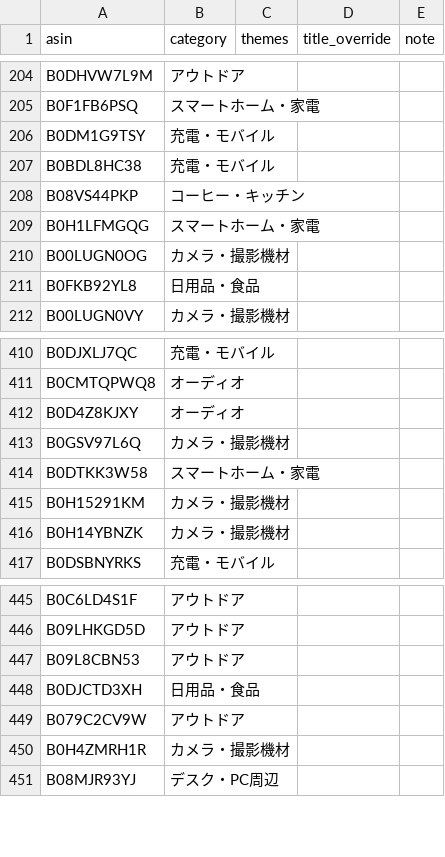
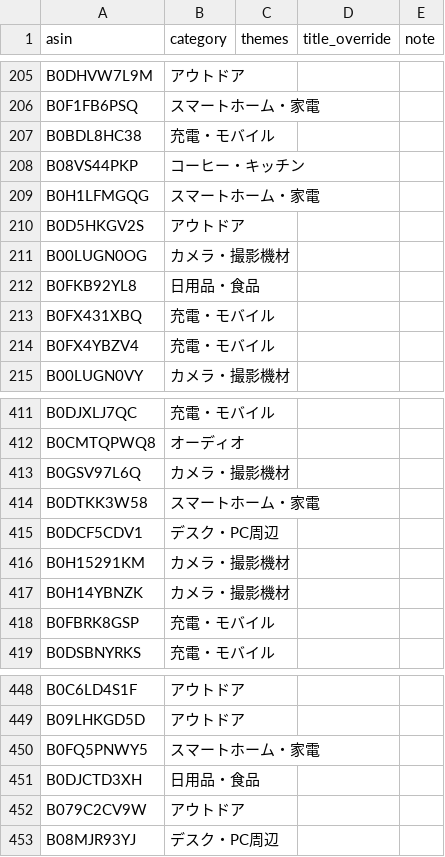
Before and after one commit to yokoichi/amazonsalematome, a CSV file: data/catalog-auto.csv, drawn as a sheet; only a part is shown, gaps mark what is left out; removed rows and columns are numbered as before the commit, all else as after; the diff covers the shown part only; the diff names each change by its address in the sheet, - before the commit and + after, or states it on an @@ line.

```diff
--- a/data/catalog-auto.csv
+++ b/data/catalog-auto.csv
-row 206: B0DM1G9TSY | 充電・モバイル
+row 210: B0D5HKGV2S | アウトドア
+row 213: B0FX431XBQ | 充電・モバイル
+row 214: B0FX4YBZV4 | 充電・モバイル
-row 412: B0D4Z8KJXY | オーディオ
+row 415: B0DCF5CDV1 | デスク・PC周辺
+row 418: B0FBRK8GSP | 充電・モバイル
-row 447: B09L8CBN53 | アウトドア
+row 450: B0FQ5PNWY5 | スマートホーム・家電
-row 450: B0H4ZMRH1R | カメラ・撮影機材
```
Also changed, not shown: 22 added rows, 24 removed rows, 8 moved rows and 1 edited cell elsewhere in this file, 1 other file.
